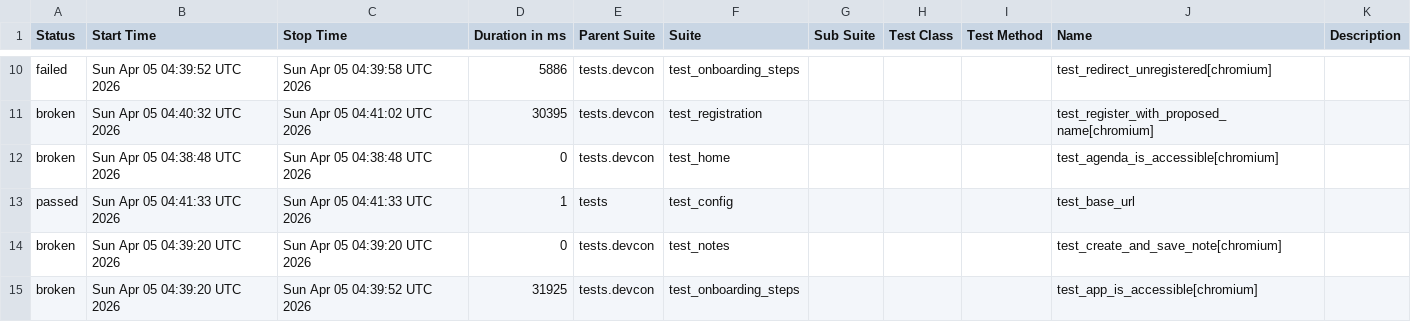
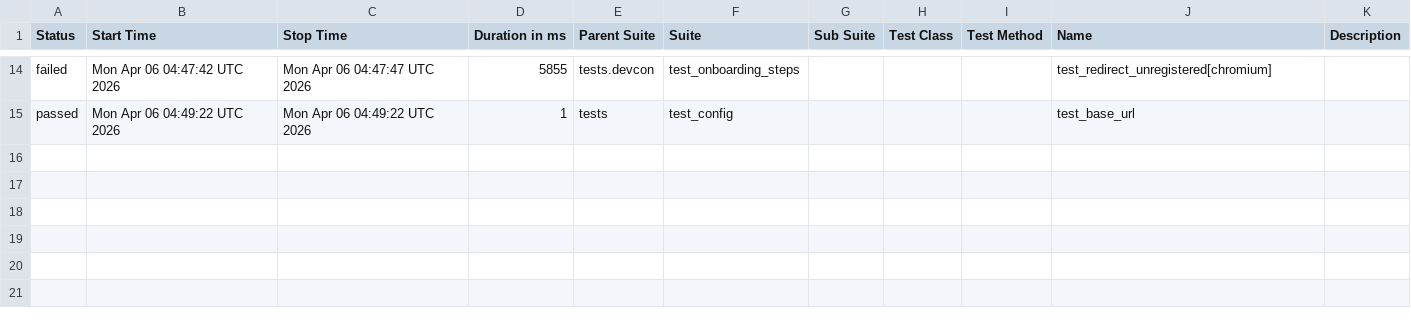
Before and after one commit to andrea-055/devcon_smoke_test, a CSV file: ETH.limo/data/suites.csv, drawn as a sheet; only a part is shown, gaps mark what is left out; the diff covers the shown part only.

```diff
--- a/ETH.limo/data/suites.csv
+++ b/ETH.limo/data/suites.csv
@@ -10,6 +14,2 @@
-"failed","Sun Apr 05 04:39:52 UTC 2026","Sun Apr 05 04:39:58 UTC 2026","5886","tests.devcon","test_onboarding_steps","","","","test_redirect_unregistered[chromium]",""
-"broken","Sun Apr 05 04:40:32 UTC 2026","Sun Apr 05 04:41:02 UTC 2026","30395","tests.devcon","test_registration","","","","test_register_with_proposed_name[chromium]",""
-"broken","Sun Apr 05 04:38:48 UTC 2026","Sun Apr 05 04:38:48 UTC 2026","0","tests.devcon","test_home","","","","test_agenda_is_accessible[chromium]",""
-"passed","Sun Apr 05 04:41:33 UTC 2026","Sun Apr 05 04:41:33 UTC 2026","1","tests","test_config","","","","test_base_url",""
-"broken","Sun Apr 05 04:39:20 UTC 2026","Sun Apr 05 04:39:20 UTC 2026","0","tests.devcon","test_notes","","","","test_create_and_save_note[chromium]",""
-"broken","Sun Apr 05 04:39:20 UTC 2026","Sun Apr 05 04:39:52 UTC 2026","31925","tests.devcon","test_onboarding_steps","","","","test_app_is_accessible[chromium]",""
+"failed","Mon Apr 06 04:47:42 UTC 2026","Mon Apr 06 04:47:47 UTC 2026","5855","tests.devcon","test_onboarding_steps","","","","test_redirect_unregistered[chromium]",""
+"passed","Mon Apr 06 04:49:22 UTC 2026","Mon Apr 06 04:49:22 UTC 2026","1","tests","test_config","","","","test_base_url",""
```
Also changed, not shown: 5 added rows, 1 removed row and 26 edited cells elsewhere in this file, 54 other files.
